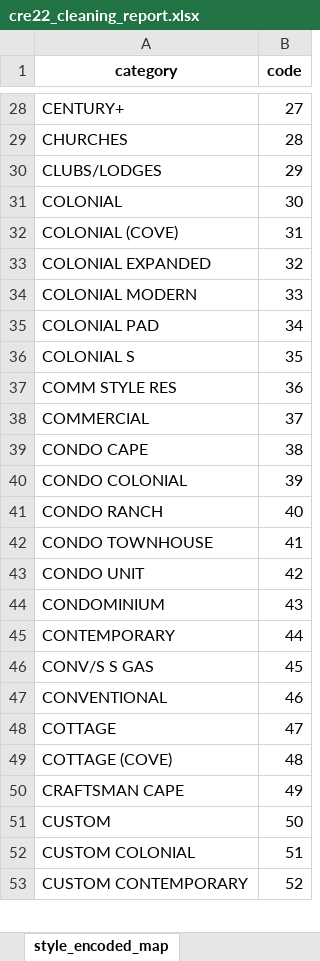
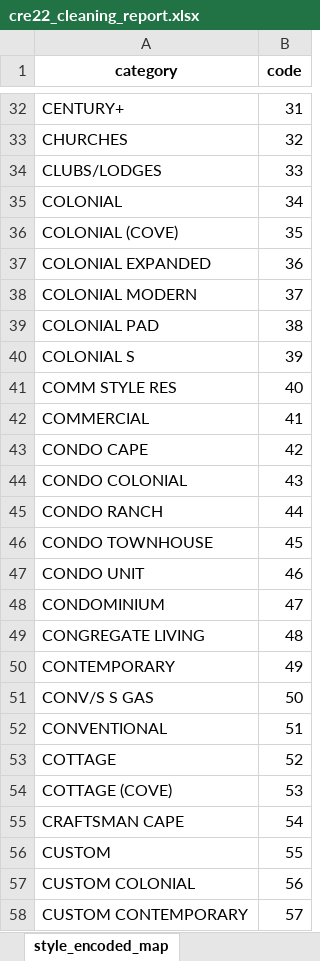
Before and after one commit to nathandow4060/Real-Estate-ML-App-Team-10-, an Excel workbook: ml/data/cre22_cleaning_report.xlsx, sheet style_encoded_map, drawn as a sheet; only a part is shown, gaps mark what is left out; values as stored, in another font and other column widths than the file's, no borders; addresses are those after the commit; the diff covers the shown part only; the diff names each change by its address in the sheet, - before the commit and + after, or states it on an @@ line.

```diff
--- a/ml/data/cre22_cleaning_report.xlsx (sheet style_encoded_map)
+++ b/ml/data/cre22_cleaning_report.xlsx (sheet style_encoded_map)
-B32 (code): 27
+B32 (code): 31
-B33 (code): 28
+B33 (code): 32
-B34 (code): 29
+B34 (code): 33
-B35 (code): 30
+B35 (code): 34
-B36 (code): 31
+B36 (code): 35
-B37 (code): 32
+B37 (code): 36
-B38 (code): 33
+B38 (code): 37
-B39 (code): 34
+B39 (code): 38
-B40 (code): 35
+B40 (code): 39
-B41 (code): 36
+B41 (code): 40
-B42 (code): 37
+B42 (code): 41
-B43 (code): 38
+B43 (code): 42
-B44 (code): 39
+B44 (code): 43
-B45 (code): 40
+B45 (code): 44
-B46 (code): 41
+B46 (code): 45
-B47 (code): 42
+B47 (code): 46
-B48 (code): 43
+B48 (code): 47
+row 49: CONGREGATE LIVING | 48
-B50 (code): 44
+B50 (code): 49
-B51 (code): 45
+B51 (code): 50
-B52 (code): 46
+B52 (code): 51
-B53 (code): 47
+B53 (code): 52
-B54 (code): 48
+B54 (code): 53
-B55 (code): 49
+B55 (code): 54
-B56 (code): 50
+B56 (code): 55
-B57 (code): 51
+B57 (code): 56
-B58 (code): 52
+B58 (code): 57
```
Also changed, not shown: 9 added rows and 108 edited cells elsewhere in this sheet, sheet town_encoded_map, sheet column_report, sheet summary, 28 other files.
